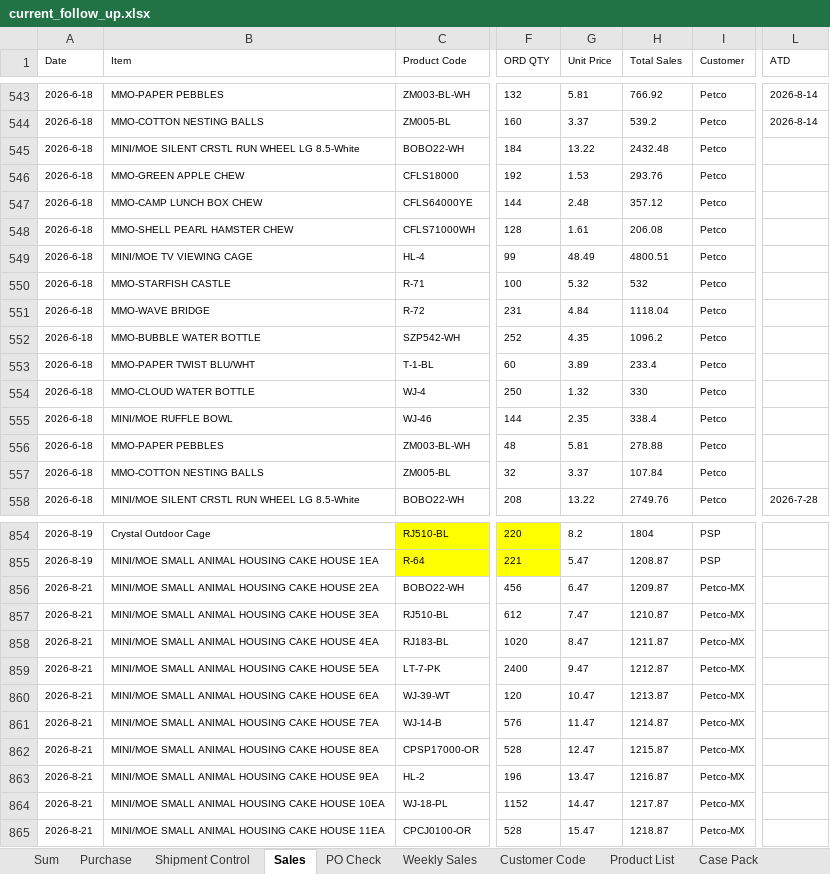
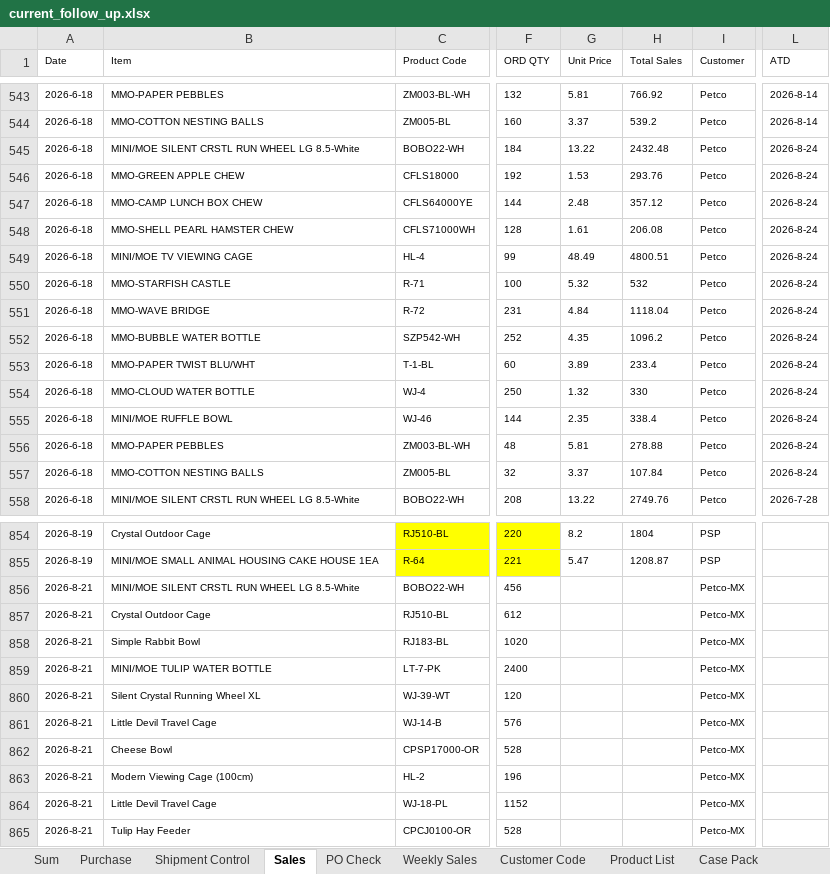
Before and after one commit to nicolechu111111-lgtm/scm-risk-dashboard, an Excel workbook: data/current_follow_up.xlsx, sheet Sales, drawn as a sheet; only a part is shown, gaps mark what is left out; values as stored, in another font and other column widths than the file's, no borders; the diff covers the shown part only; the diff names each change by its address in the sheet, - before the commit and + after, or states it on an @@ line.

```diff
--- a/data/current_follow_up.xlsx (sheet Sales)
+++ b/data/current_follow_up.xlsx (sheet Sales)
-L545:L557 (ATD): (empty)
+L545:L557 (ATD): 2026-8-24
-B856 (Item): MINI/MOE SMALL ANIMAL HOUSING CAKE HOUSE 2EA
+B856 (Item): MINI/MOE SILENT CRSTL RUN WHEEL LG 8.5-White
-G856 (Unit Price): 6.47
+G856 (Unit Price): (empty)
-H856 (Total Sales): 1209.87
+H856 (Total Sales): (empty)
-B857 (Item): MINI/MOE SMALL ANIMAL HOUSING CAKE HOUSE 3EA
+B857 (Item): Crystal Outdoor Cage
-G857 (Unit Price): 7.47
+G857 (Unit Price): (empty)
-H857 (Total Sales): 1210.87
+H857 (Total Sales): (empty)
-B858 (Item): MINI/MOE SMALL ANIMAL HOUSING CAKE HOUSE 4EA
+B858 (Item): Simple Rabbit Bowl
-G858 (Unit Price): 8.47
+G858 (Unit Price): (empty)
-H858 (Total Sales): 1211.87
+H858 (Total Sales): (empty)
-B859 (Item): MINI/MOE SMALL ANIMAL HOUSING CAKE HOUSE 5EA
+B859 (Item): MINI/MOE TULIP WATER BOTTLE
-G859 (Unit Price): 9.47
+G859 (Unit Price): (empty)
-H859 (Total Sales): 1212.87
+H859 (Total Sales): (empty)
-B860 (Item): MINI/MOE SMALL ANIMAL HOUSING CAKE HOUSE 6EA
+B860 (Item): Silent Crystal Running Wheel XL
-G860 (Unit Price): 10.47
+G860 (Unit Price): (empty)
-H860 (Total Sales): 1213.87
+H860 (Total Sales): (empty)
-B861 (Item): MINI/MOE SMALL ANIMAL HOUSING CAKE HOUSE 7EA
+B861 (Item): Little Devil Travel Cage
-G861 (Unit Price): 11.47
+G861 (Unit Price): (empty)
-H861 (Total Sales): 1214.87
+H861 (Total Sales): (empty)
-B862 (Item): MINI/MOE SMALL ANIMAL HOUSING CAKE HOUSE 8EA
+B862 (Item): Cheese Bowl
-G862 (Unit Price): 12.47
+G862 (Unit Price): (empty)
-H862 (Total Sales): 1215.87
+H862 (Total Sales): (empty)
-B863 (Item): MINI/MOE SMALL ANIMAL HOUSING CAKE HOUSE 9EA
+B863 (Item): Modern Viewing Cage (100cm)
-G863 (Unit Price): 13.47
+G863 (Unit Price): (empty)
-H863 (Total Sales): 1216.87
+H863 (Total Sales): (empty)
-B864 (Item): MINI/MOE SMALL ANIMAL HOUSING CAKE HOUSE 10EA
+B864 (Item): Little Devil Travel Cage
-G864 (Unit Price): 14.47
+G864 (Unit Price): (empty)
-H864 (Total Sales): 1217.87
+H864 (Total Sales): (empty)
-B865 (Item): MINI/MOE SMALL ANIMAL HOUSING CAKE HOUSE 11EA
+B865 (Item): Tulip Hay Feeder
-G865 (Unit Price): 15.47
+G865 (Unit Price): (empty)
-H865 (Total Sales): 1218.87
+H865 (Total Sales): (empty)
```
Also changed, not shown: 20 added rows, 158 edited cells and cell formats elsewhere in this sheet, sheet PO Check, sheet Sum, sheet Shipment Control, sheet Purchase, formulas that keep their value.
